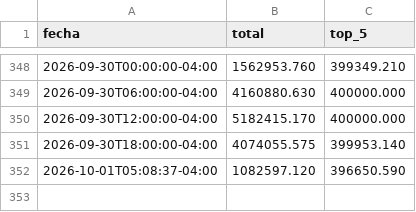
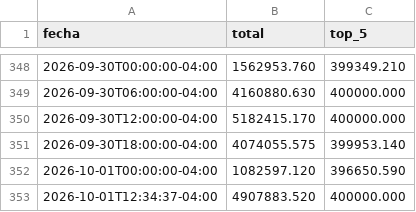
Before and after one commit to mauforonda/indicadores_economicos, a CSV file: tipodecambio/datos/binance_estructura_oferta_sell.csv, drawn as a sheet; only a part is shown, gaps mark what is left out.

```diff
--- a/tipodecambio/datos/binance_estructura_oferta_sell.csv
+++ b/tipodecambio/datos/binance_estructura_oferta_sell.csv
@@ -351,2 +351,3 @@ fecha,total,top_5
 2026-09-30T18:00:00-04:00,4074055.575,399953.140
-2026-10-01T05:08:37-04:00,1082597.120,396650.590
+2026-10-01T00:00:00-04:00,1082597.120,396650.590
+2026-10-01T12:34:37-04:00,4907883.520,400000.000
```
Also changed, not shown: tipodecambio/datos/binance_buy_precio_competitivo.csv, tipodecambio/datos/binance_buy_precio_profundidad.csv, 7 other files.
